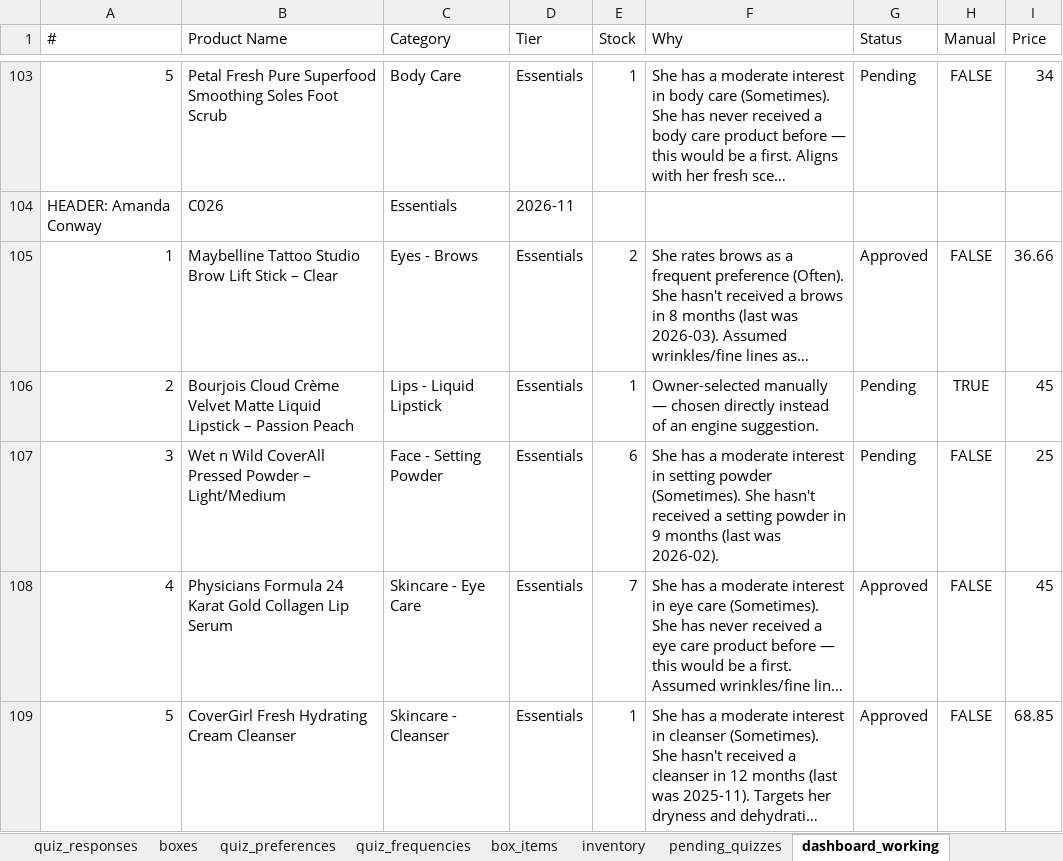
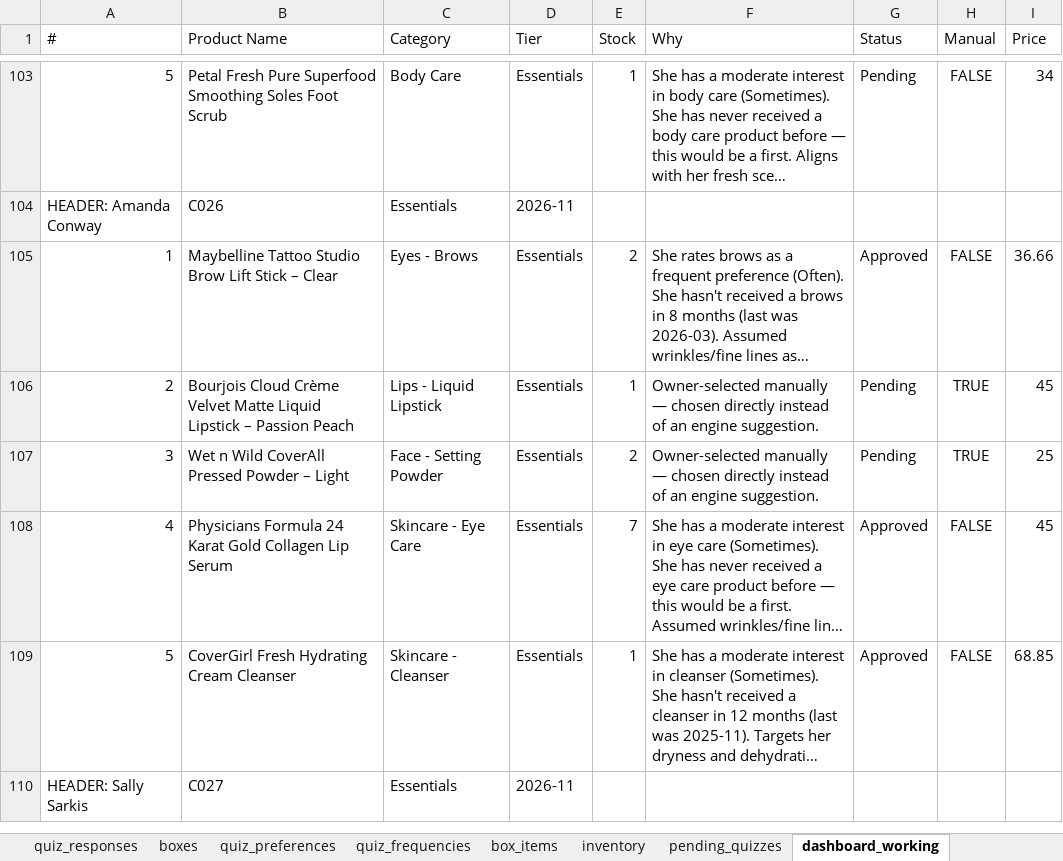
Before and after one commit to anisanaeem2994-bot/snatched-recommend-engine, an Excel workbook: snatched_beauty_box_master.xlsx, sheet dashboard_working, drawn as a sheet; only a part is shown, gaps mark what is left out; the shorter side is filled out with more unchanged rows; long unchanged cells end in …; values as stored, in another font and other column widths than the file's, no borders; the diff names each change by its address in the sheet, - before the commit and + after, or states it on an @@ line.

Commit message:
Auto-save after approval/change

```diff
--- a/snatched_beauty_box_master.xlsx (sheet dashboard_working)
+++ b/snatched_beauty_box_master.xlsx (sheet dashboard_working)
-B107 (Product Name): …Powder – Light/Medium
+B107 (Product Name): …Powder – Light
-E107 (Stock): 6
+E107 (Stock): 2
-F107 (Why): She has a moderate interest in setting powder (Sometimes). She hasn't received a setting powder in 9 months (last was 2026-02).
+F107 (Why): Owner-selected manually — chosen directly instead of an engine suggestion.
-H107 (Manual): FALSE
+H107 (Manual): TRUE
```
